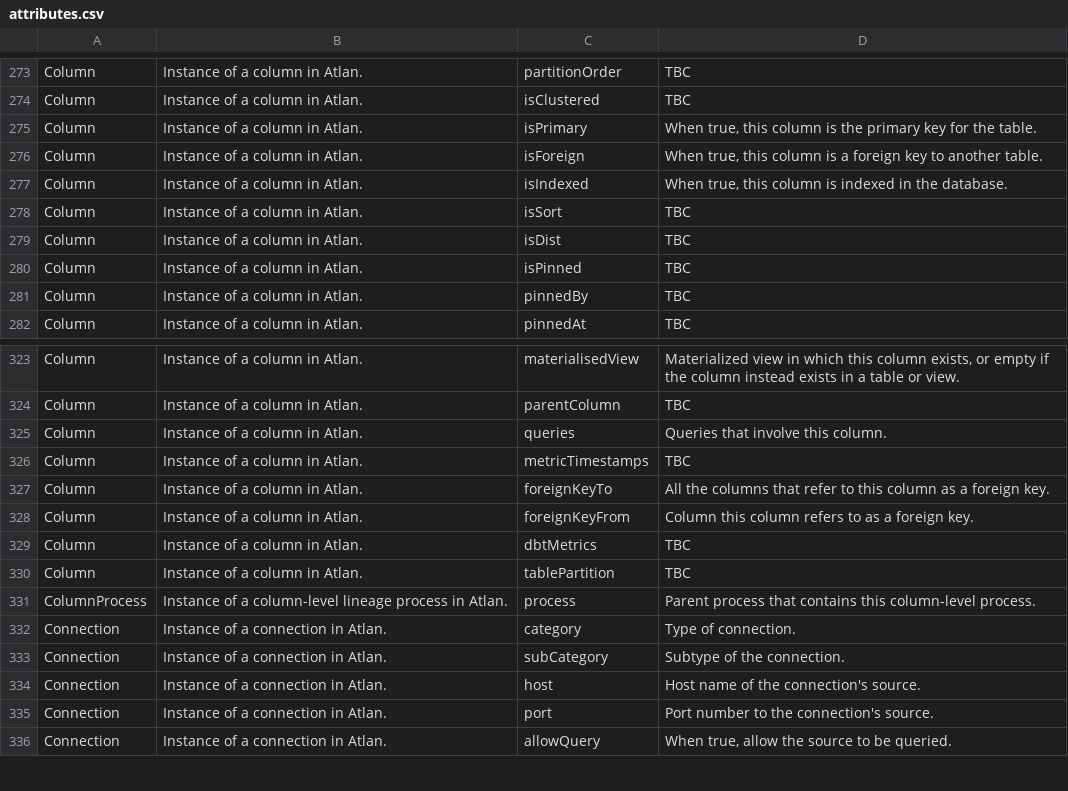
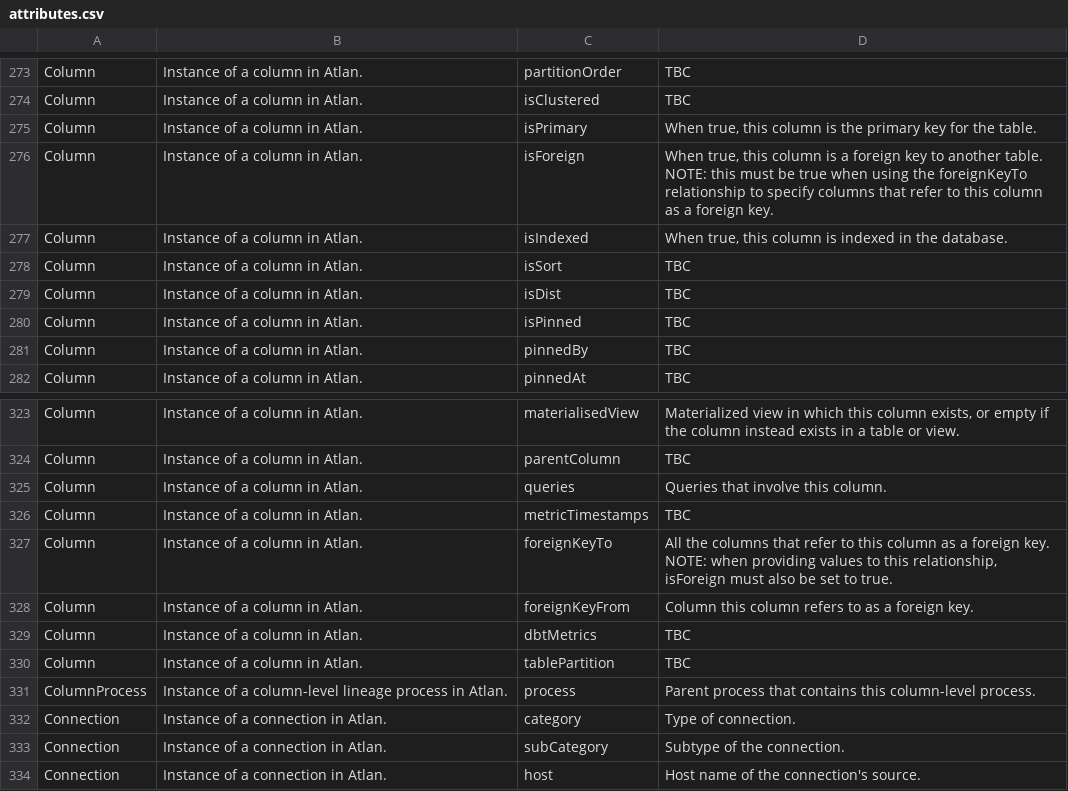
Before and after one commit to atlanhq/atlan-java, a CSV file: src/main/resources/attributes.csv, drawn as a sheet; only a part is shown, gaps mark what is left out; the shorter side is filled out with more unchanged rows.

Commit message:
Clarifies relationship between isForeign and foreignKeyTo
Signed-off-by: Christopher Grote <cmgrote@users.noreply.github.com>

```diff
--- a/src/main/resources/attributes.csv
+++ b/src/main/resources/attributes.csv
@@ -275,3 +275,3 @@ Column,Instance of a column in Atlan.,isClustered,TBC
 Column,Instance of a column in Atlan.,isPrimary,"When true, this column is the primary key for the table."
-Column,Instance of a column in Atlan.,isForeign,"When true, this column is a foreign key to another table."
+Column,Instance of a column in Atlan.,isForeign,"When true, this column is a foreign key to another table. NOTE: this must be true when using the foreignKeyTo relationship to specify columns that refer to this column as a foreign key."
 Column,Instance of a column in Atlan.,isIndexed,"When true, this column is indexed in the database."
@@ -326,3 +326,3 @@ Column,Instance of a column in Atlan.,queries,Queries that involve this column.
 Column,Instance of a column in Atlan.,metricTimestamps,TBC
-Column,Instance of a column in Atlan.,foreignKeyTo,All the columns that refer to this column as a foreign key.
+Column,Instance of a column in Atlan.,foreignKeyTo,"All the columns that refer to this column as a foreign key. NOTE: when providing values to this relationship, isForeign must also be set to true."
 Column,Instance of a column in Atlan.,foreignKeyFrom,Column this column refers to as a foreign key.
```
Also changed, not shown: 6 other files.
